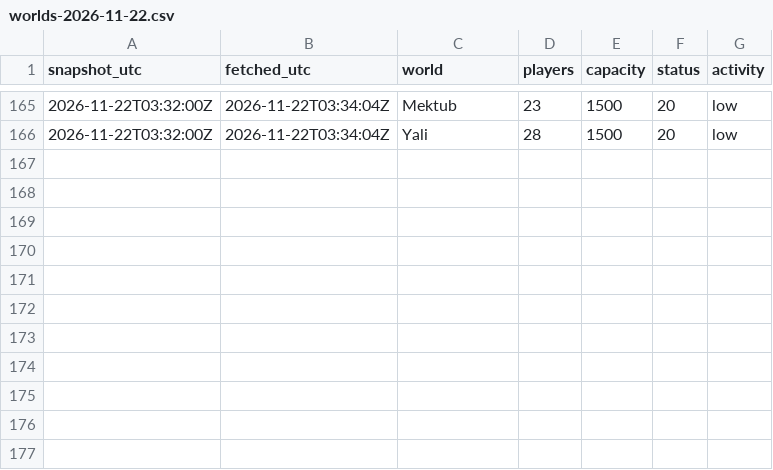
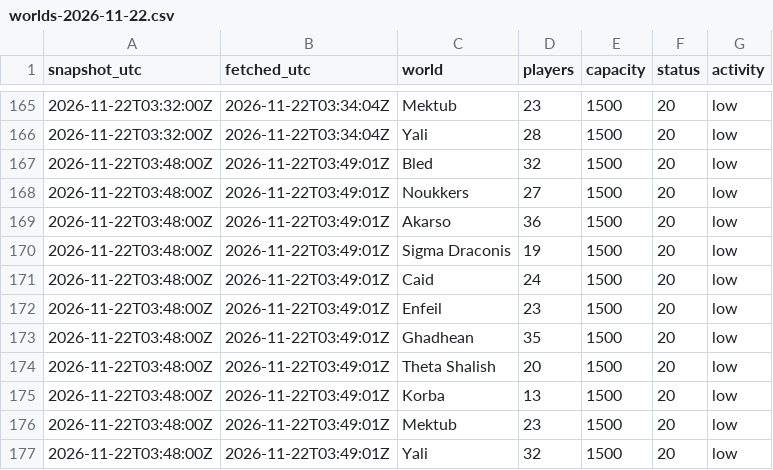
Before and after one commit to bboyhughes3fc-coder/dune-tracker-xbox, a CSV file: data/raw/worlds-2026-11-22.csv, drawn as a sheet; only a part is shown, gaps mark what is left out.

Commit message:
data: snapshot 2026-11-22T03:49Z

```diff
--- a/data/raw/worlds-2026-11-22.csv
+++ b/data/raw/worlds-2026-11-22.csv
@@ -166 +166,12 @@ snapshot_utc,fetched_utc,world,players,capacity,status,activity
 2026-11-22T03:32:00Z,2026-11-22T03:34:04Z,Yali,28,1500,20,low
+2026-11-22T03:48:00Z,2026-11-22T03:49:01Z,Bled,32,1500,20,low
+2026-11-22T03:48:00Z,2026-11-22T03:49:01Z,Noukkers,27,1500,20,low
+2026-11-22T03:48:00Z,2026-11-22T03:49:01Z,Akarso,36,1500,20,low
+2026-11-22T03:48:00Z,2026-11-22T03:49:01Z,Sigma Draconis,19,1500,20,low
+2026-11-22T03:48:00Z,2026-11-22T03:49:01Z,Caid,24,1500,20,low
+2026-11-22T03:48:00Z,2026-11-22T03:49:01Z,Enfeil,23,1500,20,low
+2026-11-22T03:48:00Z,2026-11-22T03:49:01Z,Ghadhean,35,1500,20,low
+2026-11-22T03:48:00Z,2026-11-22T03:49:01Z,Theta Shalish,20,1500,20,low
+2026-11-22T03:48:00Z,2026-11-22T03:49:01Z,Korba,13,1500,20,low
+2026-11-22T03:48:00Z,2026-11-22T03:49:01Z,Mektub,23,1500,20,low
+2026-11-22T03:48:00Z,2026-11-22T03:49:01Z,Yali,32,1500,20,low
```
Also changed, not shown: 4 other files.
